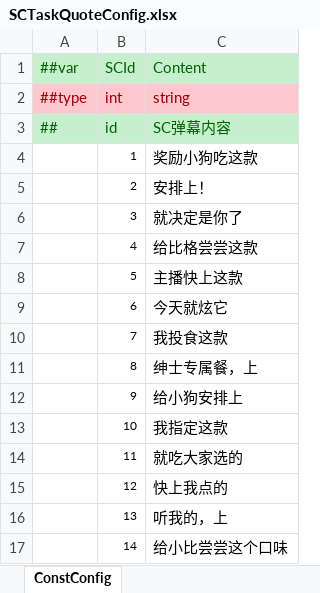
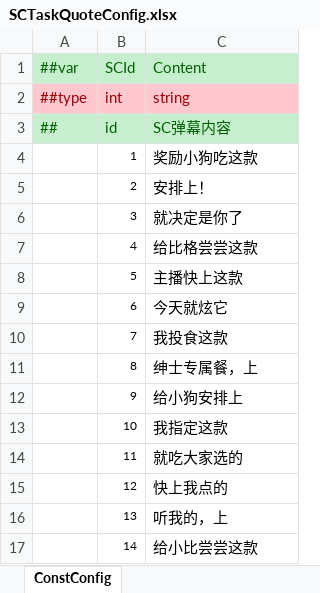
Before and after one commit to CLeopar/GP-TestRepo, an Excel workbook: HotGuy/Assets/Config/Excel/SCTaskQuoteConfig.xlsx, sheet ConstConfig, drawn as a sheet; values as stored, in another font and other column widths than the file's, no borders; the diff names each change by its address in the sheet, - before the commit and + after, or states it on an @@ line.

```diff
--- a/HotGuy/Assets/Config/Excel/SCTaskQuoteConfig.xlsx (sheet ConstConfig)
+++ b/HotGuy/Assets/Config/Excel/SCTaskQuoteConfig.xlsx (sheet ConstConfig)
-C17 (Content): 给小比尝尝这个口味
+C17 (Content): 给小比尝尝这款
```
Also changed, not shown: HotGuy/Assets/Config/Excel/__tables__.xlsx, 39 other files.
